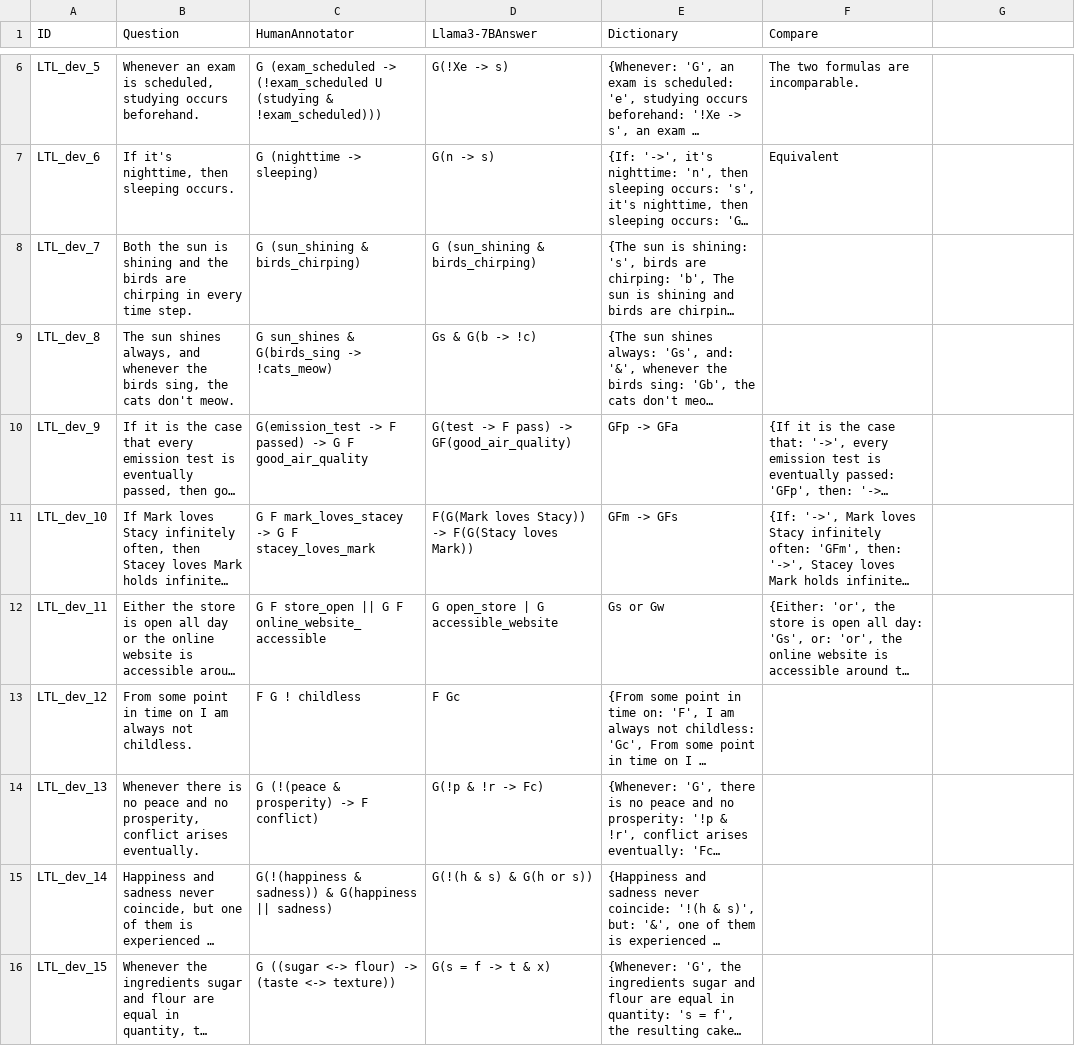
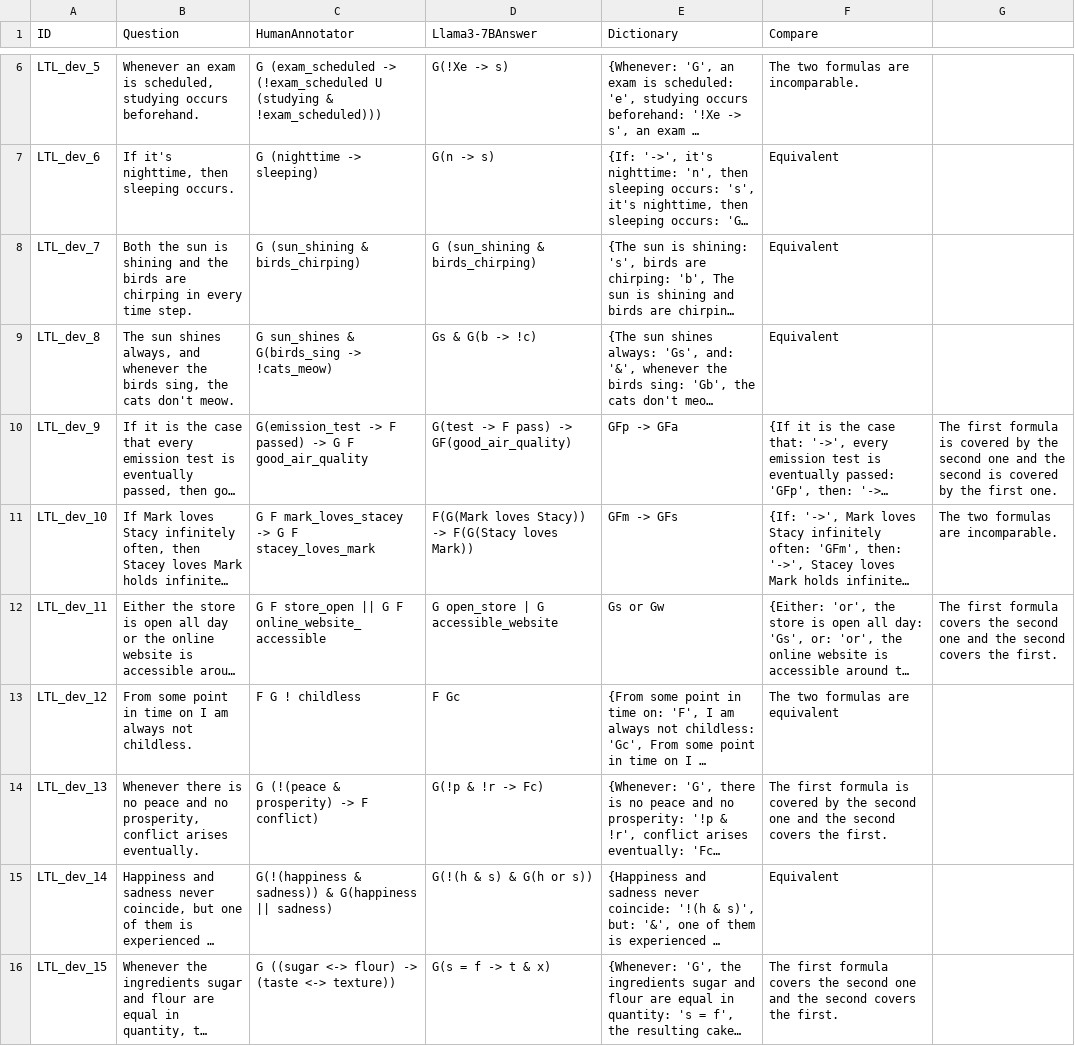
Before and after one commit to NSombekke/Logic-LLM, a CSV file: src/Llamafile.csv, drawn as a sheet; only a part is shown, gaps mark what is left out; long unchanged cells end in …; the diff covers the shown part only; the diff names each change by its address in the sheet, - before the commit and + after, or states it on an @@ line.

Commit message:
Update Llamafile.csv

```diff
--- a/src/Llamafile.csv
+++ b/src/Llamafile.csv
-F8:F9 (Compare): (empty)
+F8:F9 (Compare): Equivalent
-G10: (empty)
+G10: The first formula is covered by the second one and the second is covered by the first one.
-G11: (empty)
+G11: The two formulas are incomparable.
-G12: (empty)
+G12: The first formula covers the second one and the second covers the first.
-F13 (Compare): (empty)
+F13 (Compare): The two formulas are equivalent
-F14 (Compare): (empty)
+F14 (Compare): The first formula is covered by the second one and the second covers the first.
-F15 (Compare): (empty)
+F15 (Compare): Equivalent
-F16 (Compare): (empty)
+F16 (Compare): The first formula covers the second one and the second covers the first.
```
Also changed, not shown: 12 edited cells elsewhere in this file.
